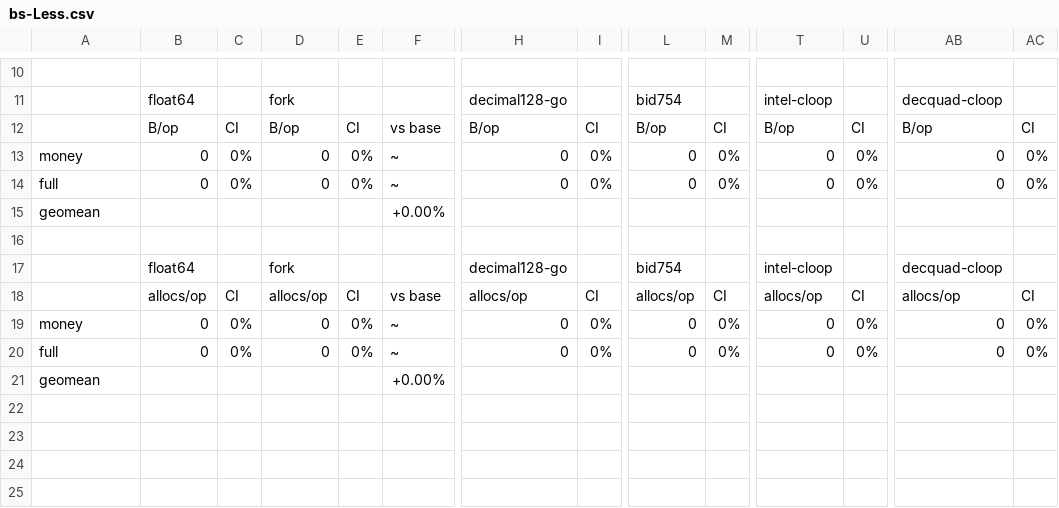
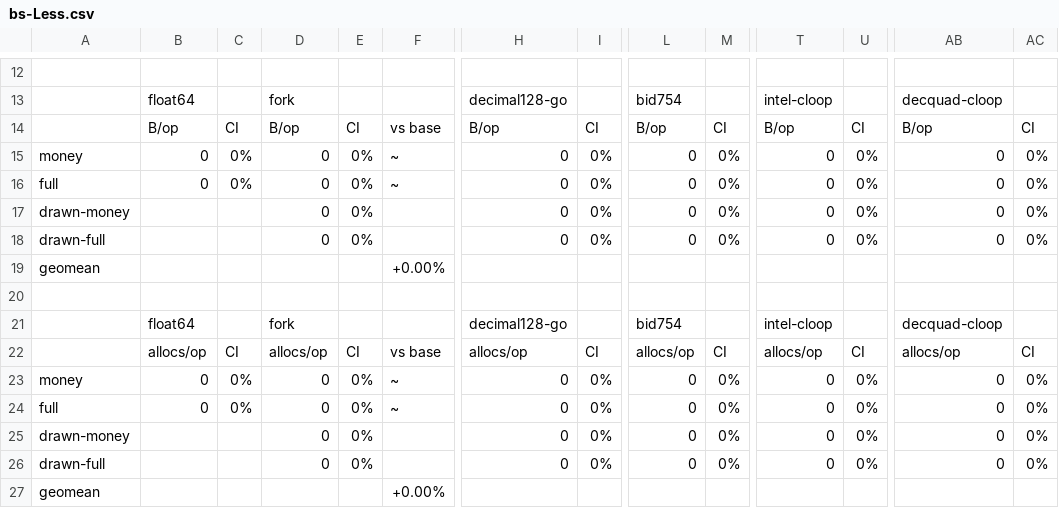
Before and after one commit to marcelocantos/go-decimal-proposal, a CSV file: research/perf-compare/results/bs-Less.csv, drawn as a sheet; only a part is shown, gaps mark what is left out; rows hold the shown columns only; the diff covers the shown part only; the diff names each change by its address in the sheet, - before the commit and + after, or states it on an @@ line.

```diff
--- a/research/perf-compare/results/bs-Less.csv
+++ b/research/perf-compare/results/bs-Less.csv
+row 17: drawn-money |  |  | 0 | 0% |  | 0 | 0% | 0 | 0% | 0 | 0% | 0 | 0%
+row 18: drawn-full |  |  | 0 | 0% |  | 0 | 0% | 0 | 0% | 0 | 0% | 0 | 0%
+row 25: drawn-money |  |  | 0 | 0% |  | 0 | 0% | 0 | 0% | 0 | 0% | 0 | 0%
+row 26: drawn-full |  |  | 0 | 0% |  | 0 | 0% | 0 | 0% | 0 | 0% | 0 | 0%
```
Also changed, not shown: 3 added rows, 1 removed row and 48 edited cells elsewhere in this file, research/perf-compare/results/bs-Add.csv, research/perf-compare/results/bs-Div.csv, 17 other files.
